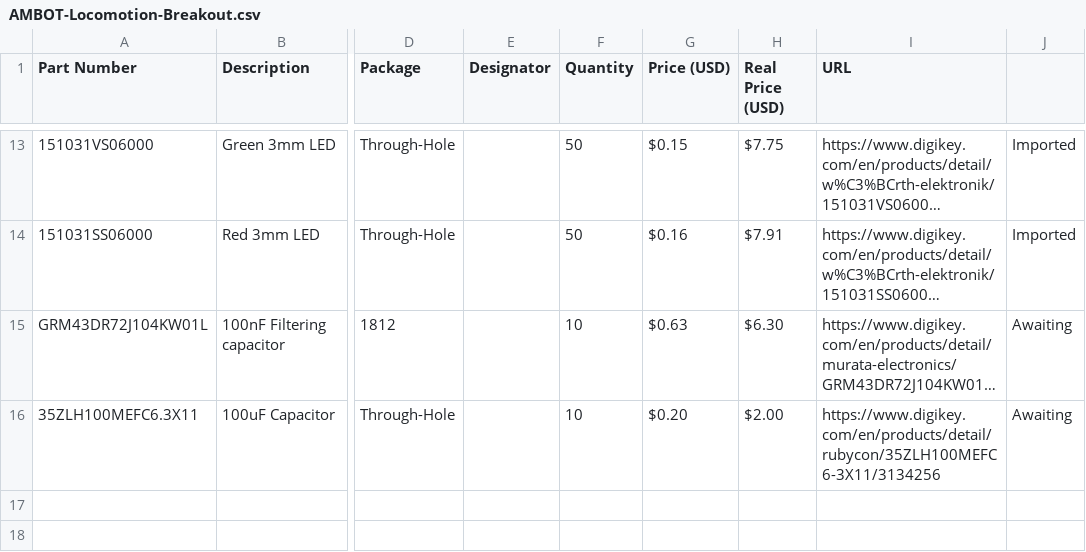
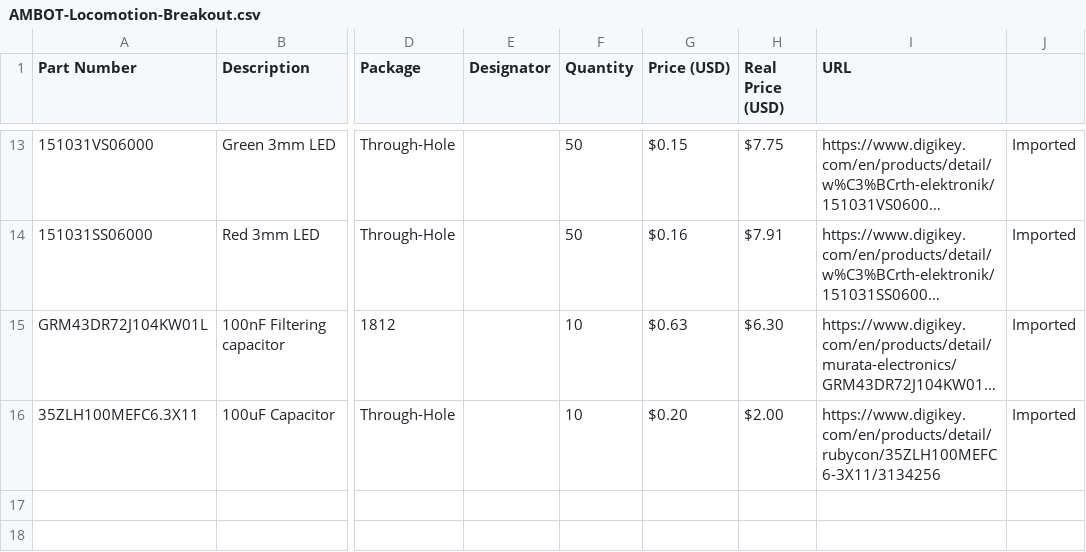
Before and after one commit to JacobM2714/AMBOT-locomotion-breakout, a CSV file: billofmaterials/AMBOT-Locomotion-Breakout.csv, drawn as a sheet; only a part is shown, gaps mark what is left out; long unchanged cells end in …; the diff names each change by its address in the sheet, - before the commit and + after, or states it on an @@ line.

Commit message:
imported GRM43DR72J104KW01L and 35ZLH100MEFC6.3X11

```diff
--- a/billofmaterials/AMBOT-Locomotion-Breakout.csv
+++ b/billofmaterials/AMBOT-Locomotion-Breakout.csv
-J15:J16: Awaiting
+J15:J16: Imported
```
Also changed, not shown: 9 other files.
